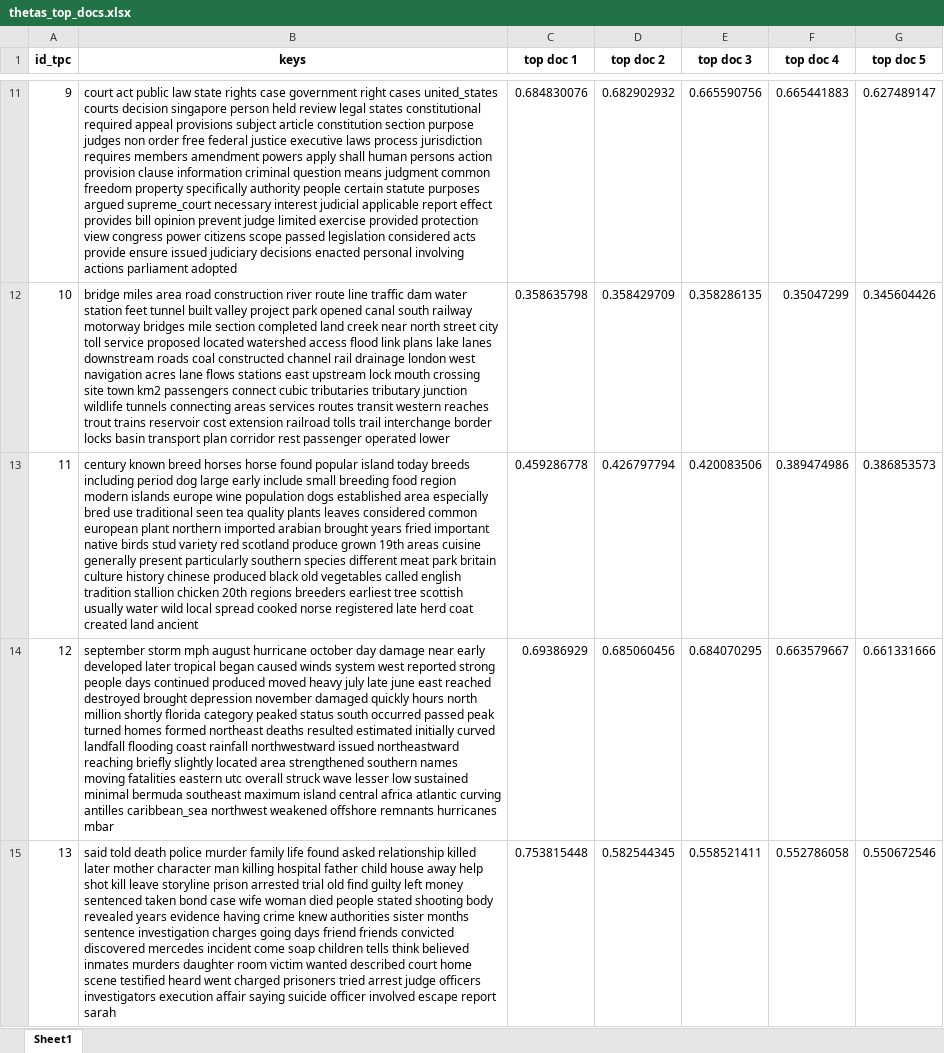
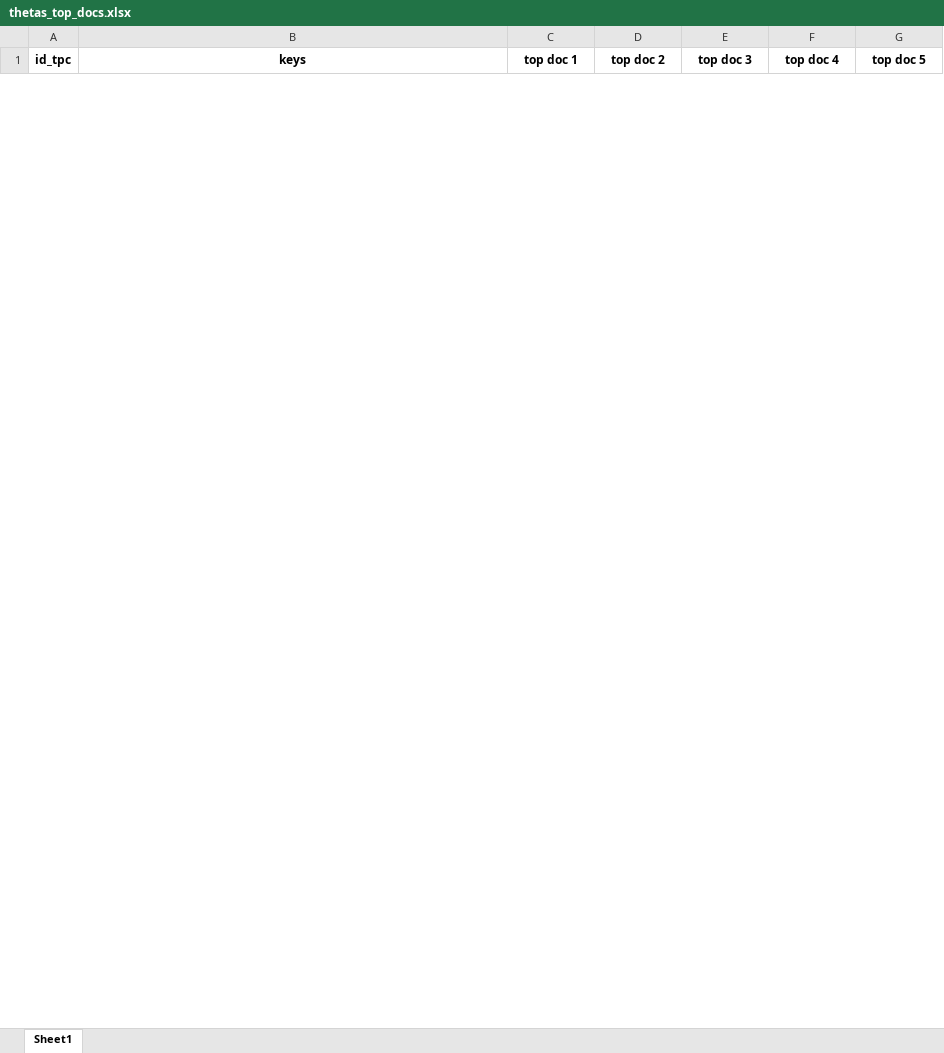
Before and after one commit to ahoho/proxann, an Excel workbook: data/top_docs/mallet/thetas_top_docs.xlsx, sheet Sheet1, drawn as a sheet; only a part is shown, gaps mark what is left out; values as stored, in another font and other column widths than the file's, no borders; removed rows and columns are numbered as before the commit, all else as after; the diff covers the shown part only; the diff names each change by its address in the sheet, - before the commit and + after, or states it on an @@ line.

```diff
--- a/data/top_docs/mallet/thetas_top_docs.xlsx (sheet Sheet1)
+++ b/data/top_docs/mallet/thetas_top_docs.xlsx (sheet Sheet1)
-row 11: 9 | court act public law state rights case government right cases united_states courts decision singapore person held review legal states constitutional required appeal provisions subject article constitution section purpose judges non order free federal justice executive laws process jurisdiction requires members amendment powers apply shall human persons action provision clause information criminal question means judgment common freedom property specifically authority people certain statute purposes argued supreme_court necessary interest judicial applicable report effect provides bill opinion prevent judge limited exercise provided protection view congress power citizens scope passed legislation considered acts provide ensure issued judiciary decisions enacted personal involving actions parliament adopted | 0.684830076 | 0.682902932 | 0.665590756 | 0.665441883 | 0.627489147
-row 12: 10 | bridge miles area road construction river route line traffic dam water station feet tunnel built valley project park opened canal south railway motorway bridges mile section completed land creek near north street city toll service proposed located watershed access flood link plans lake lanes downstream roads coal constructed channel rail drainage london west navigation acres lane flows stations east upstream lock mouth crossing site town km2 passengers connect cubic tributaries tributary junction wildlife tunnels connecting areas services routes transit western reaches trout trains reservoir cost extension railroad tolls trail interchange border locks basin transport plan corridor rest passenger operated lower | 0.358635798 | 0.358429709 | 0.358286135 | 0.35047299 | 0.345604426
-row 13: 11 | century known breed horses horse found popular island today breeds including period dog large early include small breeding food region modern islands europe wine population dogs established area especially bred use traditional seen tea quality plants leaves considered common european plant northern imported arabian brought years fried important native birds stud variety red scotland produce grown 19th areas cuisine generally present particularly southern species different meat park britain culture history chinese produced black old vegetables called english tradition stallion chicken 20th regions breeders earliest tree scottish usually water wild local spread cooked norse registered late herd coat created land ancient | 0.459286778 | 0.426797794 | 0.420083506 | 0.389474986 | 0.386853573
-row 14: 12 | september storm mph august hurricane october day damage near early developed later tropical began caused winds system west reported strong people days continued produced moved heavy july late june east reached destroyed brought depression november damaged quickly hours north million shortly florida category peaked status south occurred passed peak turned homes formed northeast deaths resulted estimated initially curved landfall flooding coast rainfall northwestward issued northeastward reaching briefly slightly located area strengthened southern names moving fatalities eastern utc overall struck wave lesser low sustained minimal bermuda southeast maximum island central africa atlantic curving antilles caribbean_sea northwest weakened offshore remnants hurricanes mbar | 0.69386929 | 0.685060456 | 0.684070295 | 0.663579667 | 0.661331666
-row 15: 13 | said told death police murder family life found asked relationship killed later mother character man killing hospital father child house away help shot kill leave storyline prison arrested trial old find guilty left money sentenced taken bond case wife woman died people stated shooting body revealed years evidence having crime knew authorities sister months sentence investigation charges going days friend friends convicted discovered mercedes incident come soap children tells think believed inmates murders daughter room victim wanted described court home scene testified heard went charged prisoners tried arrest judge officers investigators execution affair saying suicide officer involved escape report sarah | 0.753815448 | 0.582544345 | 0.558521411 | 0.552786058 | 0.550672546
```
Also changed, not shown: 49 added rows and 45 removed rows elsewhere in this sheet, data/top_docs/ctm/thetas_sample_top_docs.xlsx, data/top_docs/ctm/thetas_thr_top_docs.xlsx, 20 other files.
